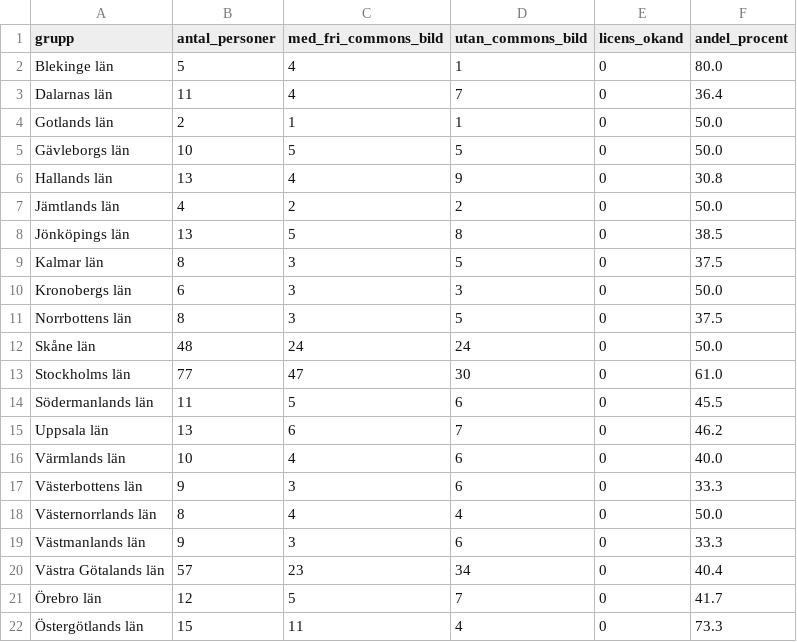
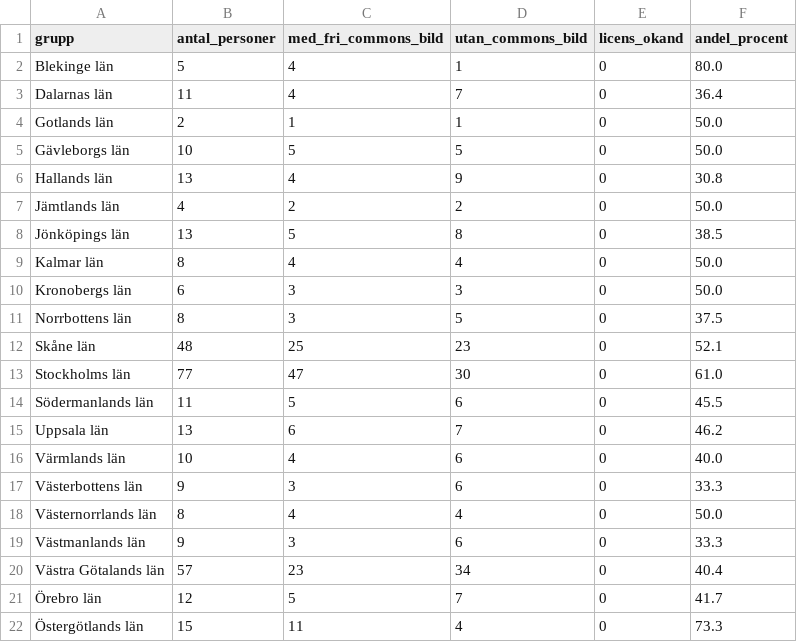
Before and after one commit to salgo60/Wikidata_riksdagen-corpus, a CSV file: Notebook/riksdagen_audit_20261009_v15/commons_statistik_per_lan.csv, drawn as a sheet.

```diff
--- a/Notebook/riksdagen_audit_20261009_v15/commons_statistik_per_lan.csv
+++ b/Notebook/riksdagen_audit_20261009_v15/commons_statistik_per_lan.csv
@@ -8,6 +8,6 @@ Jämtlands län,4,2,2,0,50.0
 Jönköpings län,13,5,8,0,38.5
-Kalmar län,8,3,5,0,37.5
+Kalmar län,8,4,4,0,50.0
 Kronobergs län,6,3,3,0,50.0
 Norrbottens län,8,3,5,0,37.5
-Skåne län,48,24,24,0,50.0
+Skåne län,48,25,23,0,52.1
 Stockholms län,77,47,30,0,61.0
```
Also changed, not shown: Notebook/riksdagen_audit_20261009_v15/bildkontroll_resultat.csv, Notebook/riksdagen_audit_20261009_v15/commons_statistik_per_parti.csv, 51 other files.
